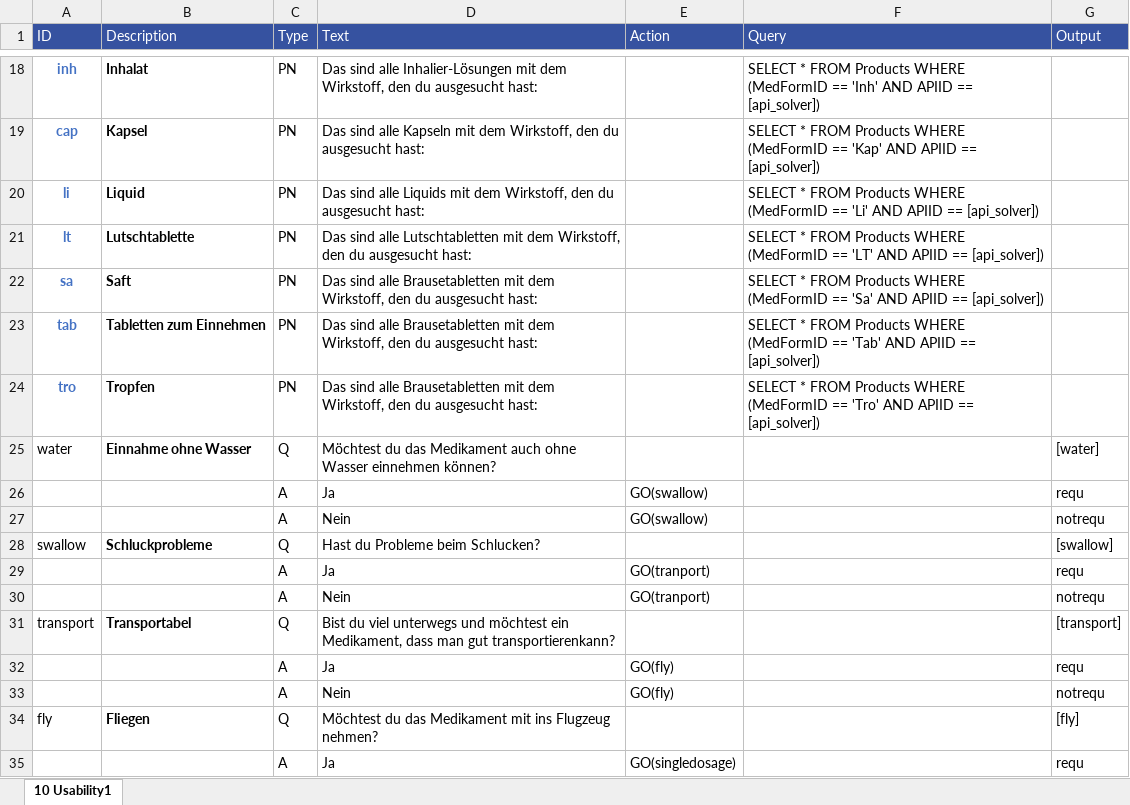
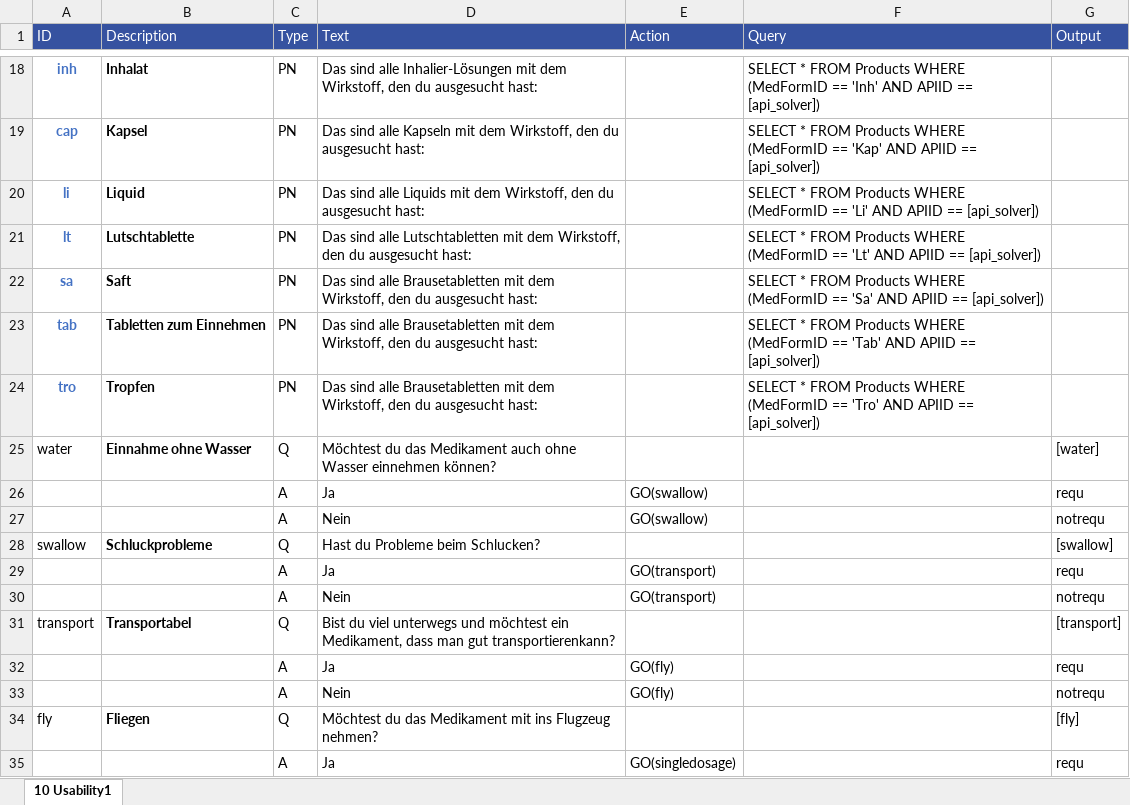
Before and after one commit to mpraski/dein-apotheker-scenarios, an Excel workbook: scenarios/cough/processes/Usability1.xlsx, sheet 10 Usability1, drawn as a sheet; only a part is shown, gaps mark what is left out; values as stored, in another font and other column widths than the file's, no borders; the diff names each change by its address in the sheet, - before the commit and + after, or states it on an @@ line.

```diff
--- a/scenarios/cough/processes/Usability1.xlsx (sheet 10 Usability1)
+++ b/scenarios/cough/processes/Usability1.xlsx (sheet 10 Usability1)
-F21 (Query): …(MedFormID == 'LT' AND APIID…
+F21 (Query): …(MedFormID == 'Lt' AND APIID…
-E29:E30 (Action): GO(tranport)
+E29:E30 (Action): GO(transport)
```
Also changed, not shown: scenarios/cough/processes/Fasttrack.xlsx, scenarios/cough/processes/PrevMed.xlsx, 1 other file.
